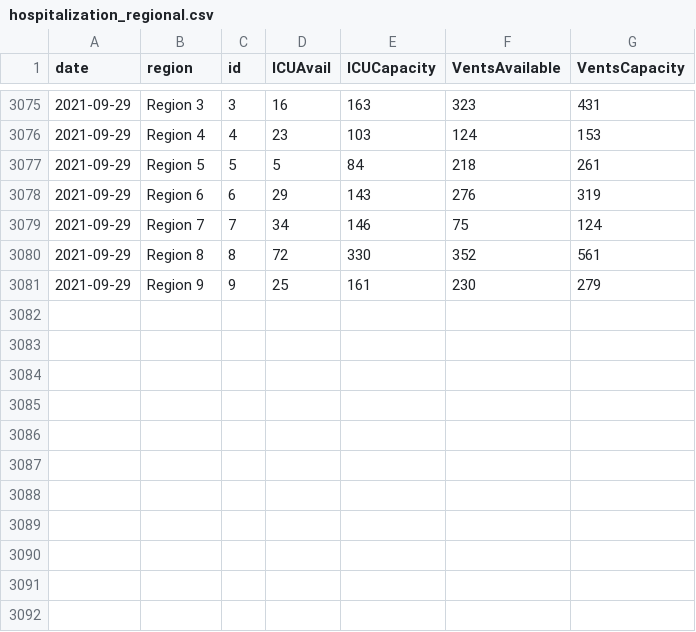
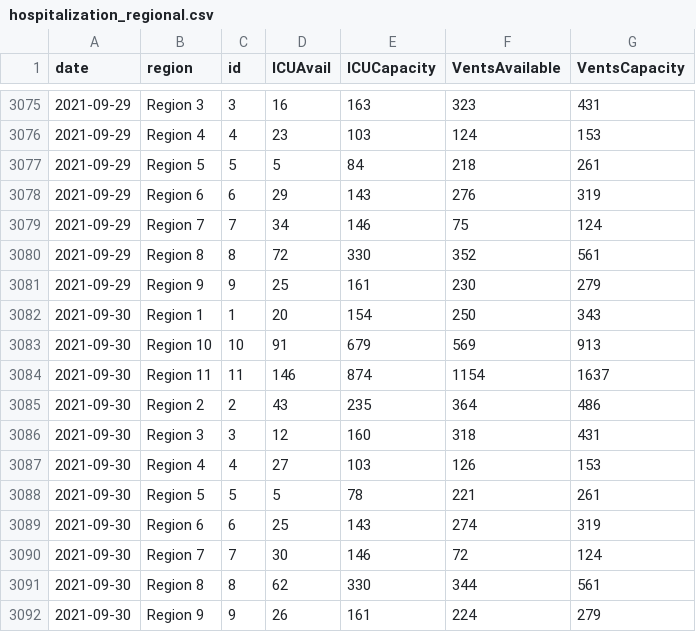
Before and after one commit to cmaimone/idph_covid_data, a CSV file: current_data/hospitalization_regional.csv, drawn as a sheet; only a part is shown, gaps mark what is left out; the diff names each change by its address in the sheet, - before the commit and + after, or states it on an @@ line.

```diff
--- a/current_data/hospitalization_regional.csv
+++ b/current_data/hospitalization_regional.csv
+row 3082: 2021-09-30 | Region 1 | 1 | 20 | 154 | 250 | 343
+row 3083: 2021-09-30 | Region 10 | 10 | 91 | 679 | 569 | 913
+row 3084: 2021-09-30 | Region 11 | 11 | 146 | 874 | 1154 | 1637
+row 3085: 2021-09-30 | Region 2 | 2 | 43 | 235 | 364 | 486
+row 3086: 2021-09-30 | Region 3 | 3 | 12 | 160 | 318 | 431
+row 3087: 2021-09-30 | Region 4 | 4 | 27 | 103 | 126 | 153
+row 3088: 2021-09-30 | Region 5 | 5 | 5 | 78 | 221 | 261
+row 3089: 2021-09-30 | Region 6 | 6 | 25 | 143 | 274 | 319
+row 3090: 2021-09-30 | Region 7 | 7 | 30 | 146 | 72 | 124
+row 3091: 2021-09-30 | Region 8 | 8 | 62 | 330 | 344 | 561
+row 3092: 2021-09-30 | Region 9 | 9 | 26 | 161 | 224 | 279
```
Also changed, not shown: current_data/hospitalization_state.csv, current_data/hospitalization_utilization.csv, 7 other files.
